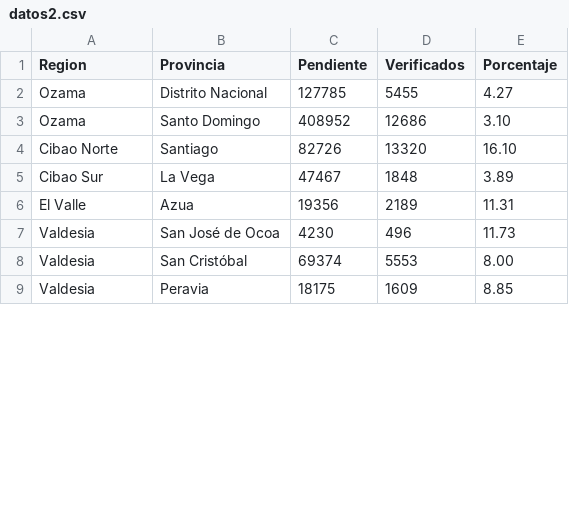
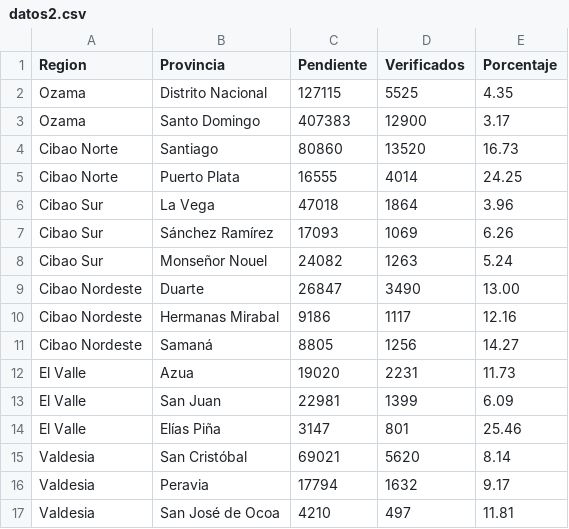
Before and after one commit to hfelipe7/reporte-verifica-sc, a CSV file: datos2.csv, drawn as a sheet; only a part is shown; the diff covers the shown part only.

Commit message:
Update datos2.csv

```diff
--- a/datos2.csv
+++ b/datos2.csv
@@ -1,9 +1,17 @@
 Region,Provincia,Pendiente,Verificados,Porcentaje
-Ozama,Distrito Nacional,127785,5455,4.27
-Ozama,Santo Domingo,408952,12686,3.10
-Cibao Norte,Santiago,82726,13320,16.10
-Cibao Sur,La Vega,47467,1848,3.89
-El Valle,Azua,19356,2189,11.31
-Valdesia,San José de Ocoa,4230,496,11.73
-Valdesia,San Cristóbal,69374,5553,8.00
-Valdesia,Peravia,18175,1609,8.85
+Ozama,Distrito Nacional,127115,5525,4.35
+Ozama,Santo Domingo,407383,12900,3.17
+Cibao Norte,Santiago,80860,13520,16.73
+Cibao Norte,Puerto Plata,16555,4014,24.25
+Cibao Sur,La Vega,47018,1864,3.96
+Cibao Sur,Sánchez Ramírez,17093,1069,6.26
+Cibao Sur,Monseñor Nouel,24082,1263,5.24
+Cibao Nordeste,Duarte,26847,3490,13.00
+Cibao Nordeste,Hermanas Mirabal,9186,1117,12.16
+Cibao Nordeste,Samaná,8805,1256,14.27
+El Valle,Azua,19020,2231,11.73
+El Valle,San Juan,22981,1399,6.09
+El Valle,Elías Piña,3147,801,25.46
+Valdesia,San Cristóbal,69021,5620,8.14
+Valdesia,Peravia,17794,1632,9.17
+Valdesia,San José de Ocoa,4210,497,11.81
```
Also changed, not shown: 2 added rows, 4 removed rows and 9 edited cells elsewhere in this file.
